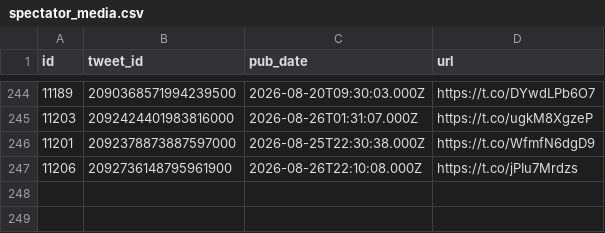
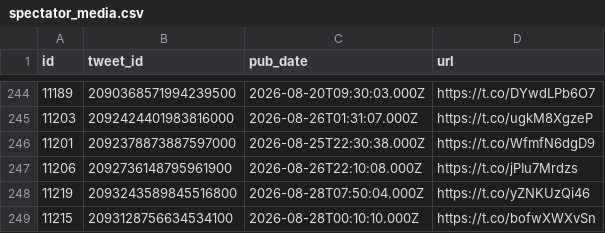
Before and after one commit to chiragr5241/Geopolitics, a CSV file: data/raw_data/spectator_media.csv, drawn as a sheet; only a part is shown, gaps mark what is left out.

```diff
--- a/data/raw_data/spectator_media.csv
+++ b/data/raw_data/spectator_media.csv
@@ -247 +247,3 @@
 "11206","2092736148795961900","2026-08-26T22:10:08.000Z","https://t.co/jPIu7Mrdzs"
+"11219","2093243589845516800","2026-08-28T07:50:04.000Z","https://t.co/yZNKUzQi46"
+"11215","2093128756634534100","2026-08-28T00:10:10.000Z","https://t.co/bofwXWXvSn"
```
Also changed, not shown: data/incidents.csv, data/raw_data/spectator_raw.csv, 5 other files.
